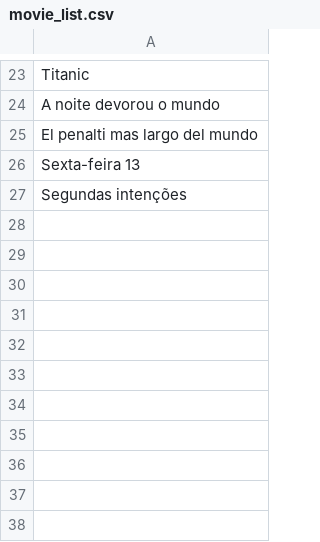
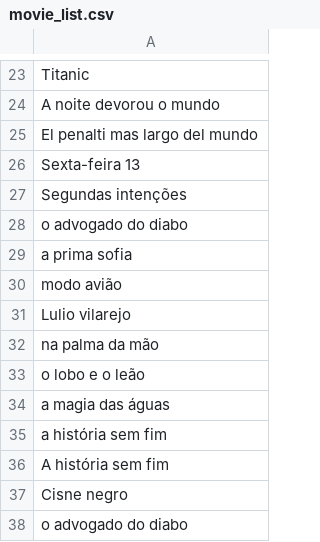
Before and after one commit to artnicbr/movie-genre-identifier, a CSV file: movie_list.csv, drawn as a sheet; only a part is shown, gaps mark what is left out.

```diff
--- a/movie_list.csv
+++ b/movie_list.csv
@@ -27 +27,12 @@ Sexta-feira 13
 Segundas intenções
+o advogado do diabo
+a prima sofia
+modo avião
+Lulio vilarejo
+na palma da mão
+o lobo e o leão
+a magia das águas
+a história sem fim
+A história sem fim
+Cisne negro
+o advogado do diabo
```
Also changed, not shown: 3 other files.
